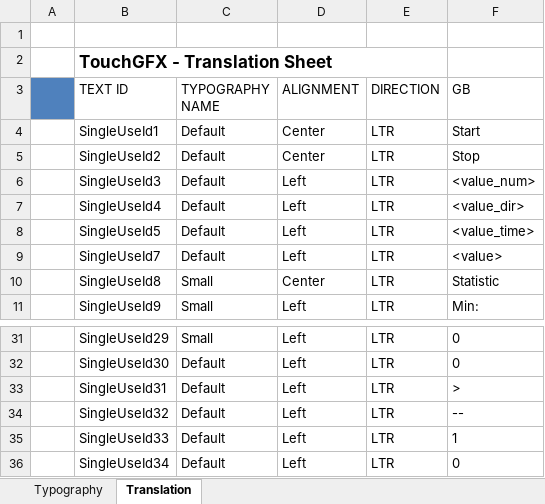
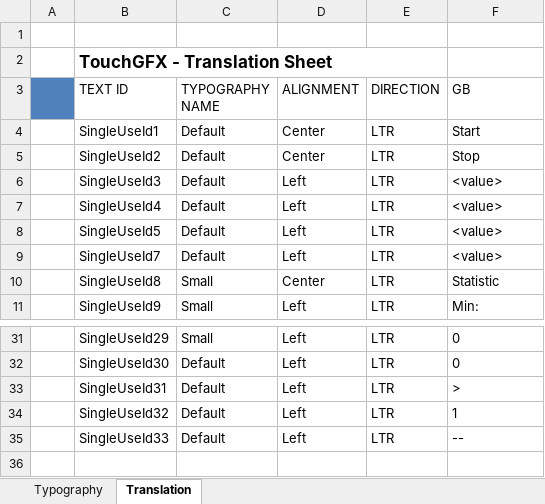
Before and after one commit to kasmirov/f7disco_stopwatch, an Excel workbook: TouchGFX/assets/texts/texts.xlsx, sheet Translation, drawn as a sheet; only a part is shown, gaps mark what is left out; values as stored, in another font and other column widths than the file's, no borders; the diff names each change by its address in the sheet, - before the commit and + after, or states it on an @@ line.

```diff
--- a/TouchGFX/assets/texts/texts.xlsx (sheet Translation)
+++ b/TouchGFX/assets/texts/texts.xlsx (sheet Translation)
-F6 (GB): <value_num>
+F6 (GB): <value>
-F7 (GB): <value_dir>
+F7 (GB): <value>
-F8 (GB): <value_time>
+F8 (GB): <value>
-F34 (GB): --
+F34 (GB): 1
-F35 (GB): 1
+F35 (GB): --
-row 36:  | SingleUseId34 | Default | Left | LTR | 0
```
Also changed, not shown: sheet Typography, 35 other files.
